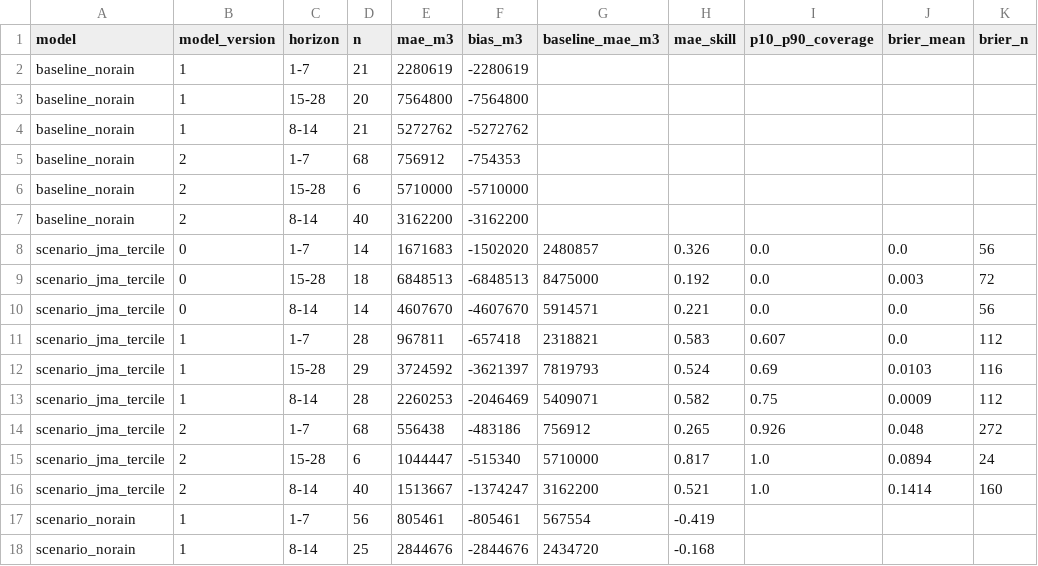
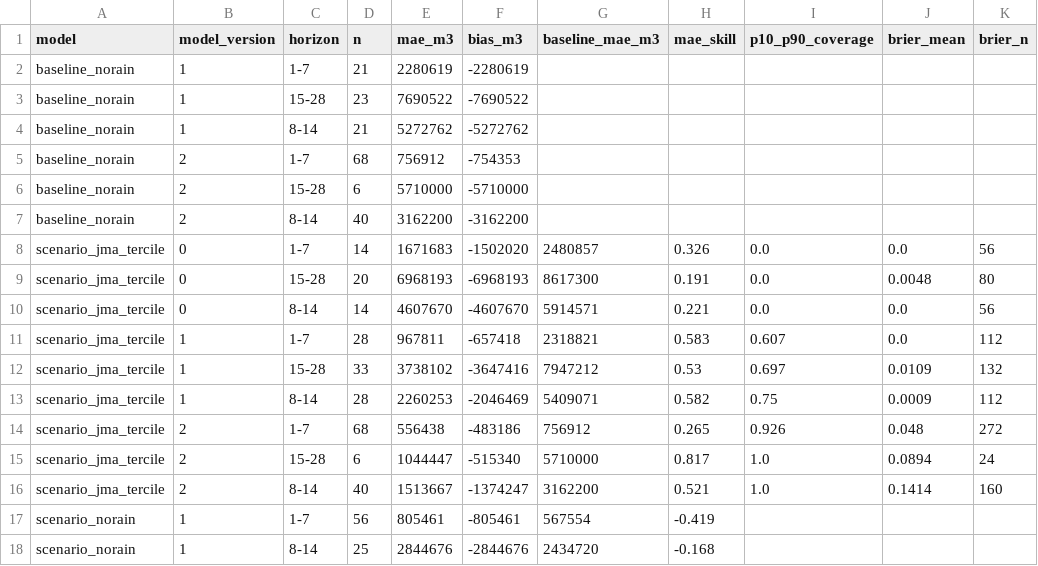
Before and after one commit to yohei-washizaki/fukuoka-dam-outlook, a CSV file: data/verification/summary.csv, drawn as a sheet.

```diff
--- a/data/verification/summary.csv
+++ b/data/verification/summary.csv
@@ -2,3 +2,3 @@ model,model_version,horizon,n,mae_m3,bias_m3,baseline_mae_m3,mae_skill,p10_p90_c
 baseline_norain,1,1-7,21,2280619,-2280619,,,,,
-baseline_norain,1,15-28,20,7564800,-7564800,,,,,
+baseline_norain,1,15-28,23,7690522,-7690522,,,,,
 baseline_norain,1,8-14,21,5272762,-5272762,,,,,
@@ -8,6 +8,6 @@ baseline_norain,2,8-14,40,3162200,-3162200,,,,,
 scenario_jma_tercile,0,1-7,14,1671683,-1502020,2480857,0.326,0.0,0.0,56
-scenario_jma_tercile,0,15-28,18,6848513,-6848513,8475000,0.192,0.0,0.003,72
+scenario_jma_tercile,0,15-28,20,6968193,-6968193,8617300,0.191,0.0,0.0048,80
 scenario_jma_tercile,0,8-14,14,4607670,-4607670,5914571,0.221,0.0,0.0,56
 scenario_jma_tercile,1,1-7,28,967811,-657418,2318821,0.583,0.607,0.0,112
-scenario_jma_tercile,1,15-28,29,3724592,-3621397,7819793,0.524,0.69,0.0103,116
+scenario_jma_tercile,1,15-28,33,3738102,-3647416,7947212,0.53,0.697,0.0109,132
 scenario_jma_tercile,1,8-14,28,2260253,-2046469,5409071,0.582,0.75,0.0009,112
```
Also changed, not shown: data/normalized/dam_storage.csv, data/verification/scores.csv, 3 other files.
